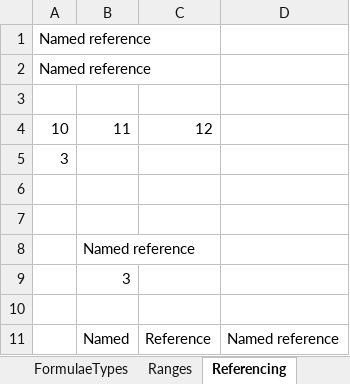
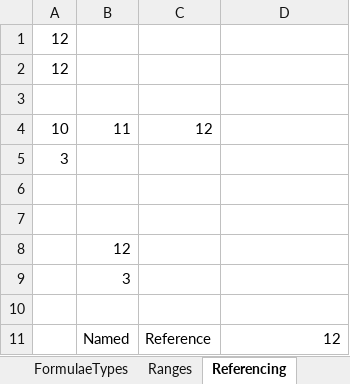
Before and after one commit to tamc/excel_to_code, an Excel workbook: spec/test_data/ExampleSpreadsheet.xlsx, sheet Referencing, drawn as a sheet; values as stored, in another font and other column widths than the file's, no borders; the diff names each change by its address in the sheet, - before the commit and + after, or states it on an @@ line.

Commit message:
excel_to_ruby.rb now has functionality to prune unwanted formulae

```diff
--- a/spec/test_data/ExampleSpreadsheet.xlsx (sheet Referencing)
+++ b/spec/test_data/ExampleSpreadsheet.xlsx (sheet Referencing)
-A1:A2: Named reference
+A1:A2: 12
-B8: Named reference
+B8: 12
-D11: Named reference
+D11: 12
```
Also changed, not shown: sheet Tables, 2 other files.
